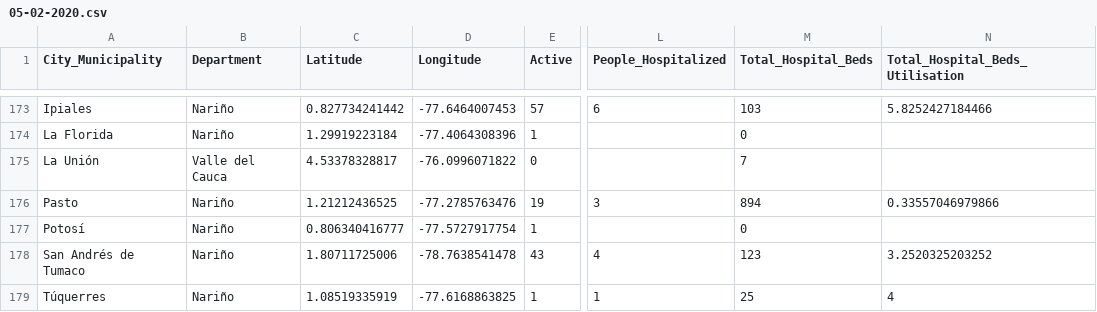
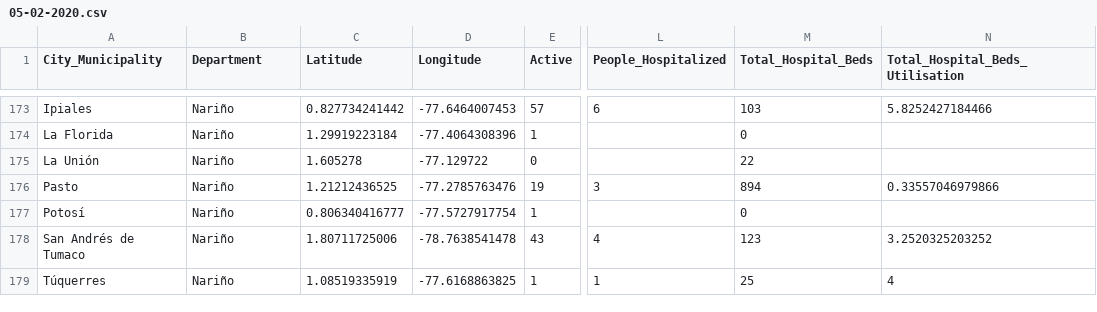
Before and after one commit to CovidDataProject/DataCovid19Colombia, a CSV file: covid_19_data_colombia/covid_19_daily_reports/covid_19_city_municipality_reports/05-02-2020.csv, drawn as a sheet; only a part is shown, gaps mark what is left out; the diff names each change by its address in the sheet, - before the commit and + after, or states it on an @@ line.

Commit message:
05-02-2020

```diff
--- a/covid_19_data_colombia/covid_19_daily_reports/covid_19_city_municipality_reports/05-02-2020.csv
+++ b/covid_19_data_colombia/covid_19_daily_reports/covid_19_city_municipality_reports/05-02-2020.csv
-B175 (Department): Valle del Cauca
+B175 (Department): Nariño
-C175 (Latitude): 4.53378328817
+C175 (Latitude): 1.605278
-D175 (Longitude): -76.0996071822
+D175 (Longitude): -77.129722
-M175 (Total_Hospital_Beds): 7
+M175 (Total_Hospital_Beds): 22
```
